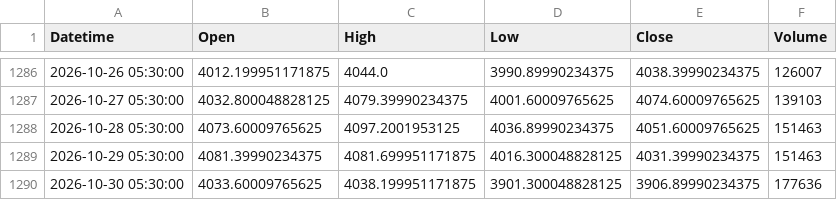
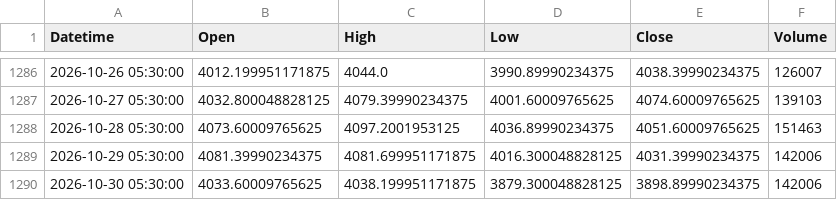
Before and after one commit to Bloushii/1, a CSV file: gold/data/xauusd_1d.csv, drawn as a sheet; only a part is shown, gaps mark what is left out.

```diff
--- a/gold/data/xauusd_1d.csv
+++ b/gold/data/xauusd_1d.csv
@@ -1288,3 +1288,3 @@ Datetime,Open,High,Low,Close,Volume
 2026-10-28 05:30:00,4073.60009765625,4097.2001953125,4036.89990234375,4051.60009765625,151463
-2026-10-29 05:30:00,4081.39990234375,4081.699951171875,4016.300048828125,4031.39990234375,151463
-2026-10-30 05:30:00,4033.60009765625,4038.199951171875,3901.300048828125,3906.89990234375,177636
+2026-10-29 05:30:00,4081.39990234375,4081.699951171875,4016.300048828125,4031.39990234375,142006
+2026-10-30 05:30:00,4033.60009765625,4038.199951171875,3879.300048828125,3898.89990234375,142006
```
